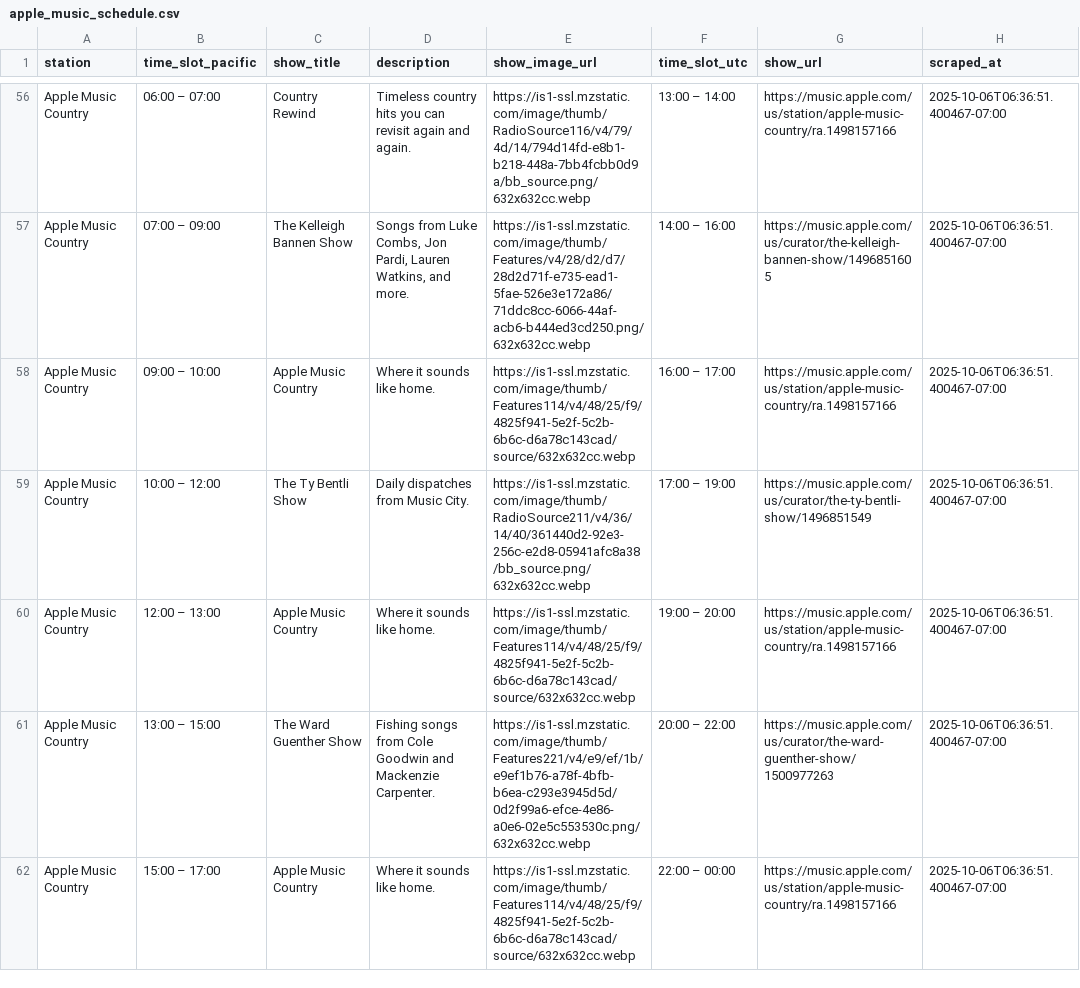
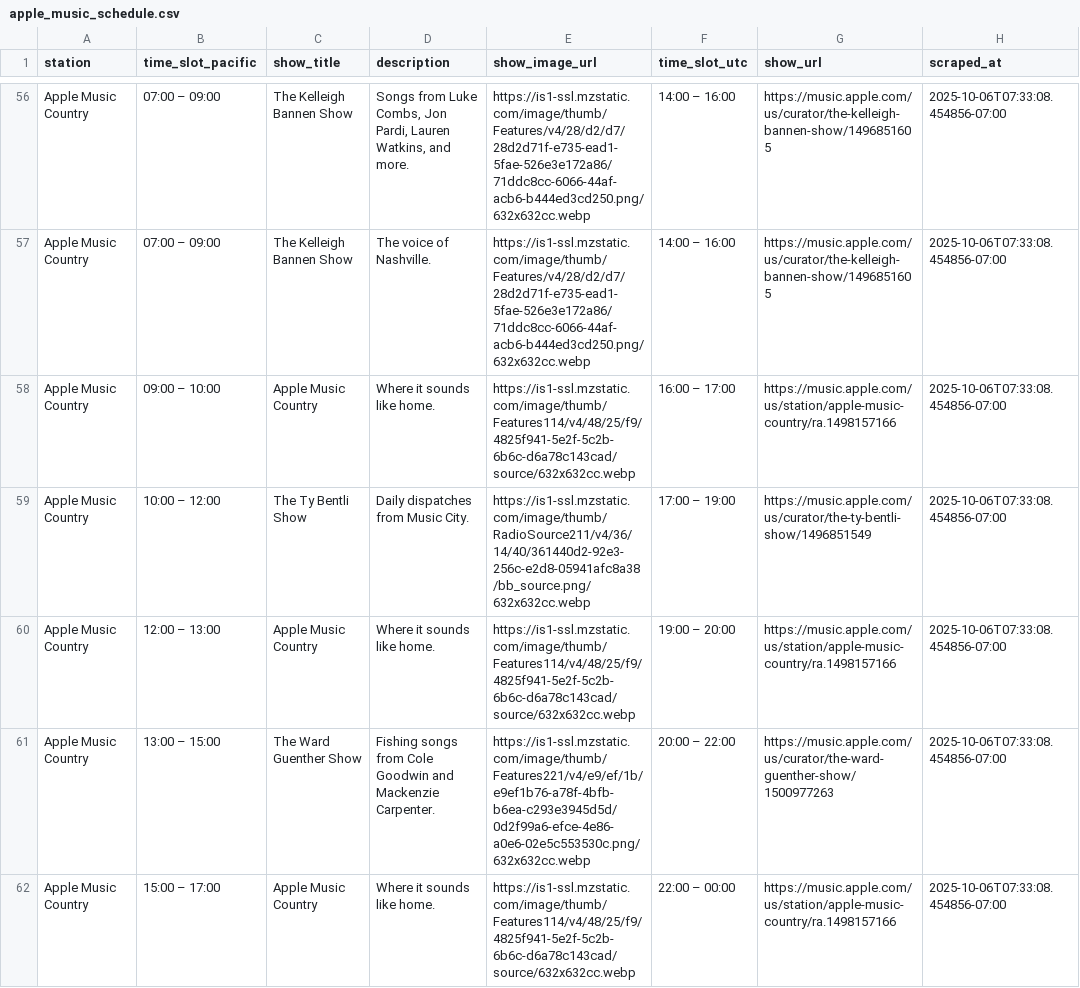
Before and after one commit to keithah/apple-music-schedule-scraper, a CSV file: apple_music_schedule.csv, drawn as a sheet; only a part is shown, gaps mark what is left out; the diff covers the shown part only; the diff names each change by its address in the sheet, - before the commit and + after, or states it on an @@ line.

```diff
--- a/apple_music_schedule.csv
+++ b/apple_music_schedule.csv
-B56 (time_slot_pacific): 06:00 – 07:00
+B56 (time_slot_pacific): 07:00 – 09:00
-C56 (show_title): Country Rewind
+C56 (show_title): The Kelleigh Bannen Show
-D56 (description): Timeless country hits you can revisit again and again.
+D56 (description): Songs from Luke Combs, Jon Pardi, Lauren Watkins, and more.
-E56 (show_image_url): https://is1-ssl.mzstatic.com/image/thumb/RadioSource116/v4/79/4d/14/794d14fd-e8b1-b218-448a-7bb4fcbb0d9a/bb_source.png/632x632cc.webp
+E56 (show_image_url): https://is1-ssl.mzstatic.com/image/thumb/Features/v4/28/d2/d7/28d2d71f-e735-ead1-5fae-526e3e172a86/71ddc8cc-6066-44af-acb6-b444ed3cd250.png/632x632cc.webp
-F56 (time_slot_utc): 13:00 – 14:00
+F56 (time_slot_utc): 14:00 – 16:00
-G56 (show_url): https://music.apple.com/us/station/apple-music-country/ra.1498157166
+G56 (show_url): https://music.apple.com/us/curator/the-kelleigh-bannen-show/1496851605
-H56:H62 (scraped_at): 2025-10-06T06:36:51.400467-07:00
+H56:H62 (scraped_at): 2025-10-06T07:33:08.454856-07:00
-D57 (description): Songs from Luke Combs, Jon Pardi, Lauren Watkins, and more.
+D57 (description): The voice of Nashville.
```
Also changed, not shown: 111 edited cells elsewhere in this file, 1 other file.
